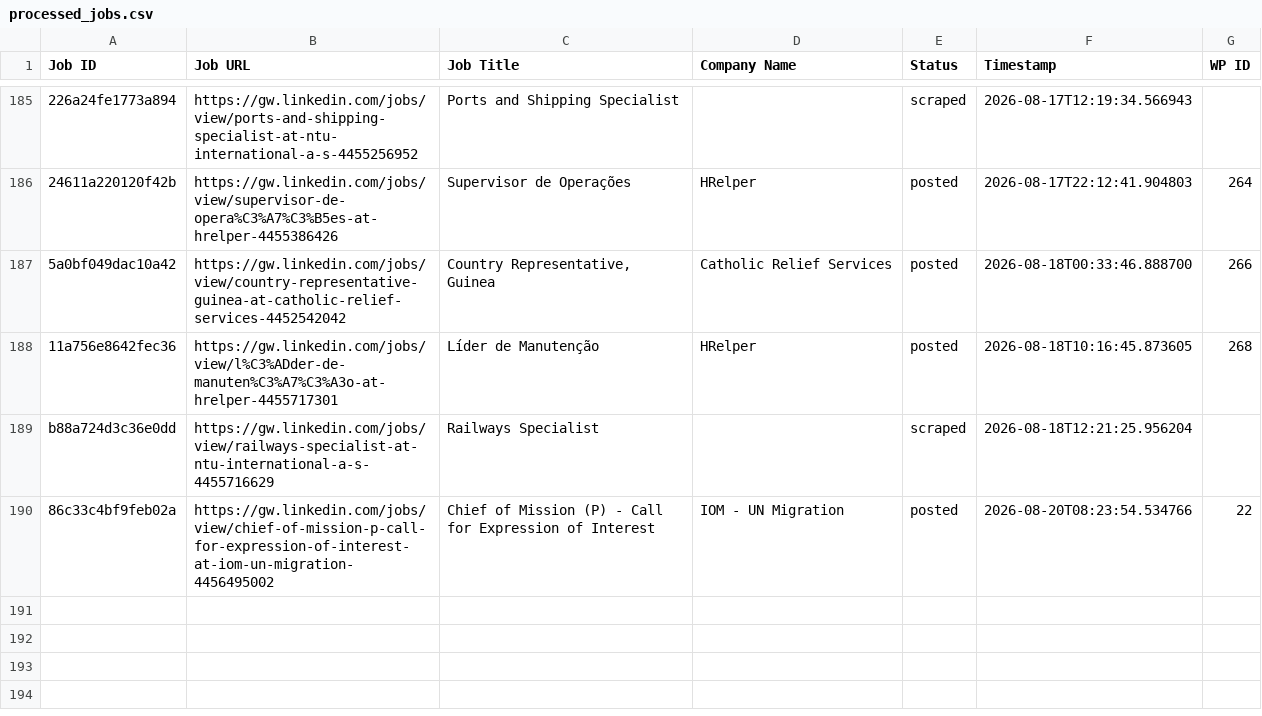
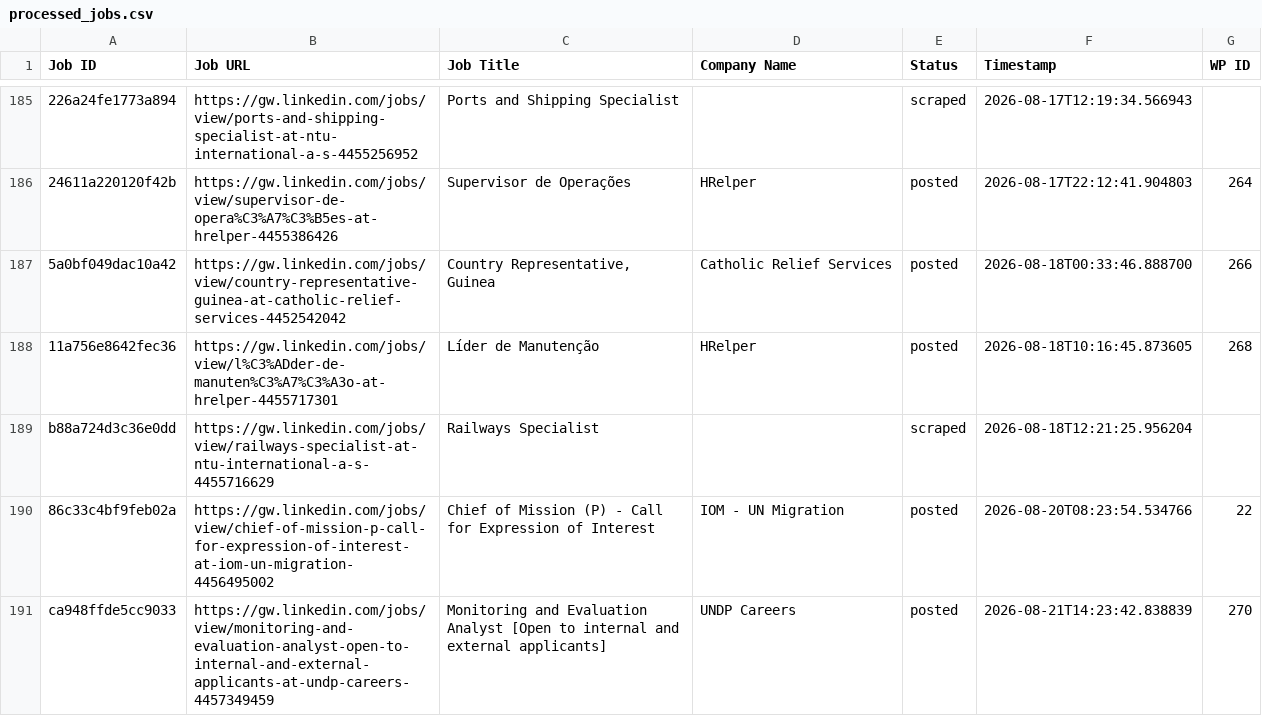
Before and after one commit to innovationinc2000/gw, a CSV file: processed_jobs.csv, drawn as a sheet; only a part is shown, gaps mark what is left out; the diff names each change by its address in the sheet, - before the commit and + after, or states it on an @@ line.

```diff
--- a/processed_jobs.csv
+++ b/processed_jobs.csv
+row 191: ca948ffde5cc9033 | https://gw.linkedin.com/jobs/view/monitoring-and-evaluation-analyst-open-to-internal-and-external-applicants-at-undp-careers-4457349459 | Monitoring and Evaluation Analyst [Open to internal and external applicants] | UNDP Careers | posted | 2026-08-21T14:23:42.838839 | 270
```
